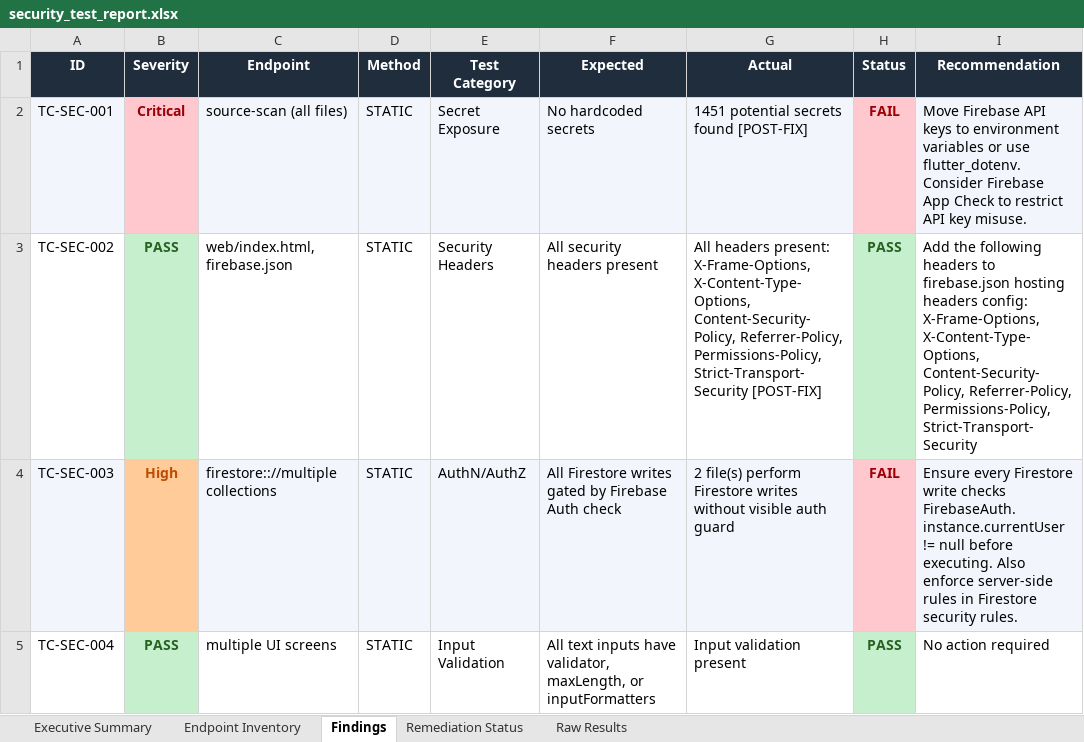
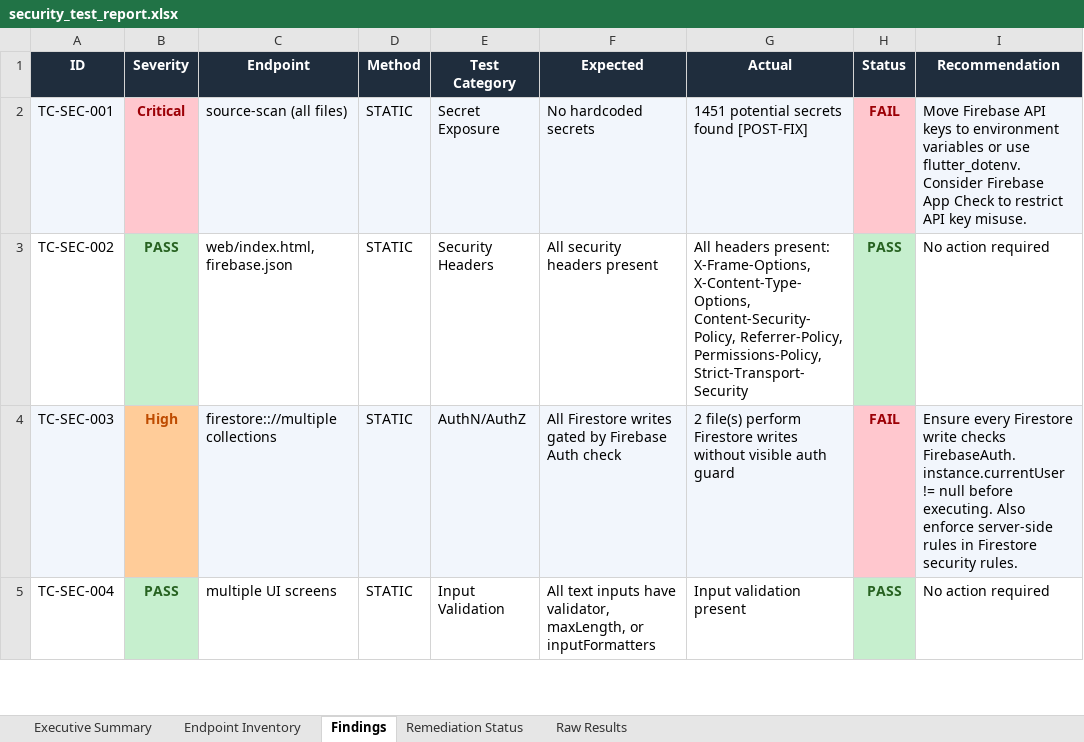
Before and after one commit to Jayadhithiya/campus_mentor, an Excel workbook: automated_test/security_test_report.xlsx, sheet Findings, drawn as a sheet; only a part is shown; values as stored, in another font and other column widths than the file's, no borders; the diff names each change by its address in the sheet, - before the commit and + after, or states it on an @@ line.

Commit message:
fix(security): resolve DAST findings
Automated remediation applied by DAST security pipeline.
See automated_test/security_test_report.xlsx for full evidence.

```diff
--- a/automated_test/security_test_report.xlsx (sheet Findings)
+++ b/automated_test/security_test_report.xlsx (sheet Findings)
-G3 (Actual): …Permissions-Policy, Strict-Transport-Security [POST-FIX]
+G3 (Actual): …Permissions-Policy, Strict-Transport-Security
-I3 (Recommendation): Add the following headers to firebase.json hosting headers config: X-Frame-Options, X-Content-Type-Options, Content-Security-Policy, Referrer-Policy, Permissions-Policy, Strict-Transport-Security
+I3 (Recommendation): No action required
```
Also changed, not shown: sheet Endpoint Inventory, sheet Raw Results, sheet Remediation Status, sheet Executive Summary, 3 other files.
